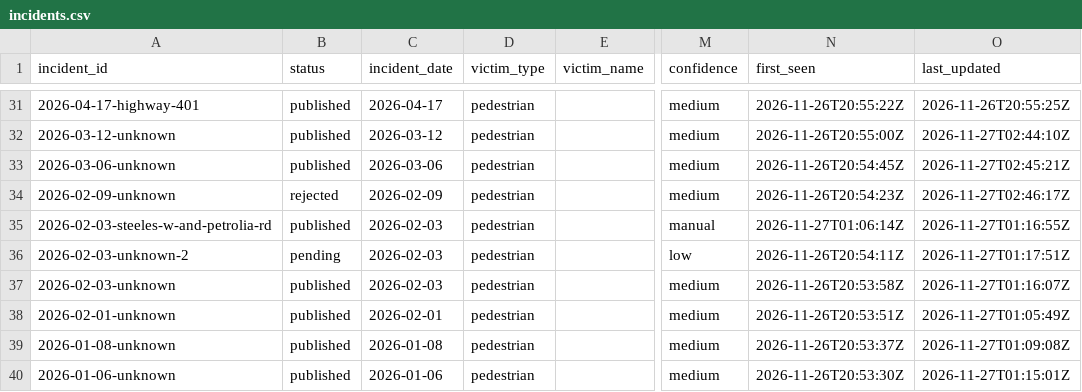
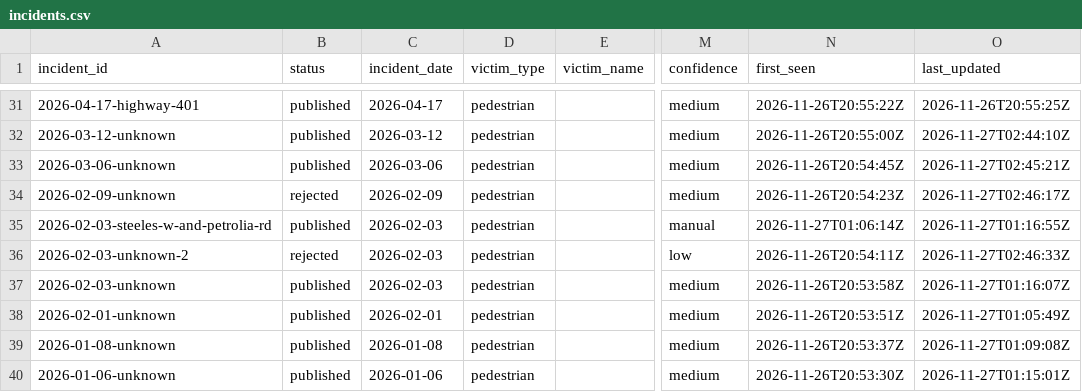
Before and after one commit to sarayongg/toronto-road-deaths, a CSV file: docs/data/incidents.csv, drawn as a sheet; only a part is shown, gaps mark what is left out; the diff names each change by its address in the sheet, - before the commit and + after, or states it on an @@ line.

Commit message:
Edit 1 incident in the incident editor

```diff
--- a/docs/data/incidents.csv
+++ b/docs/data/incidents.csv
-B36 (status): pending
+B36 (status): rejected
-O36 (last_updated): 2026-11-27T01:17:51Z
+O36 (last_updated): 2026-11-27T02:46:33Z
```
